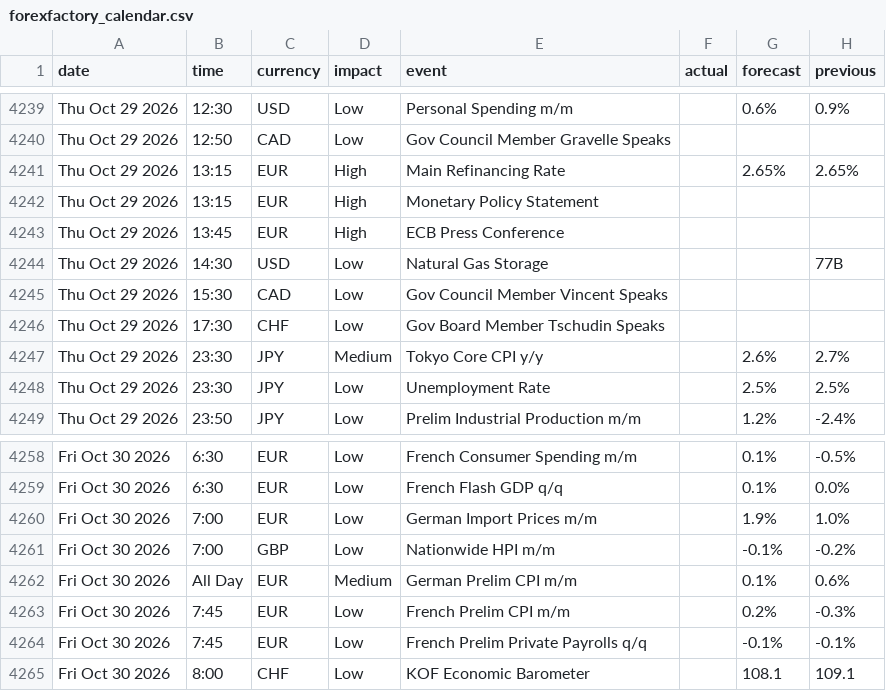
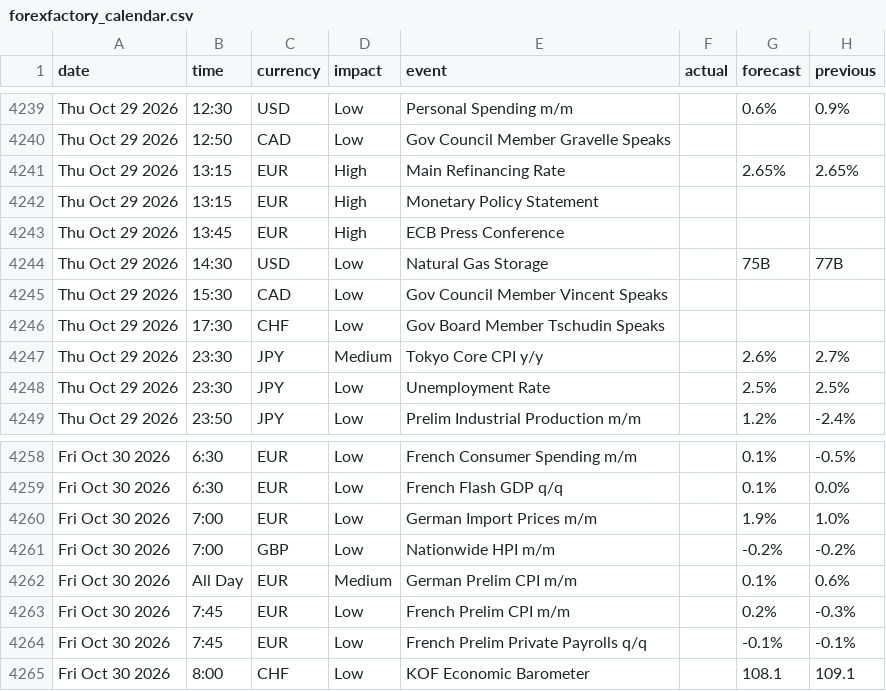
Before and after one commit to janickfarrell/forfac, a CSV file: forexfactory_calendar.csv, drawn as a sheet; only a part is shown, gaps mark what is left out; the diff covers the shown part only.

```diff
--- a/forexfactory_calendar.csv
+++ b/forexfactory_calendar.csv
@@ -4243,3 +4243,3 @@ Thu Oct 29 2026,13:15,EUR,High,Monetary Policy Statement,,,
 Thu Oct 29 2026,13:45,EUR,High,ECB Press Conference,,,
-Thu Oct 29 2026,14:30,USD,Low,Natural Gas Storage,,,77B
+Thu Oct 29 2026,14:30,USD,Low,Natural Gas Storage,,75B,77B
 Thu Oct 29 2026,15:30,CAD,Low,Gov Council Member Vincent Speaks,,,
@@ -4260,3 +4260,3 @@ Fri Oct 30 2026,6:30,EUR,Low,French Flash GDP q/q,,0.1%,0.0%
 Fri Oct 30 2026,7:00,EUR,Low,German Import Prices m/m,,1.9%,1.0%
-Fri Oct 30 2026,7:00,GBP,Low,Nationwide HPI m/m,,-0.1%,-0.2%
+Fri Oct 30 2026,7:00,GBP,Low,Nationwide HPI m/m,,-0.2%,-0.2%
 Fri Oct 30 2026,All Day,EUR,Medium,German Prelim CPI m/m,,0.1%,0.6%
```
Also changed, not shown: 22 edited cells elsewhere in this file.
